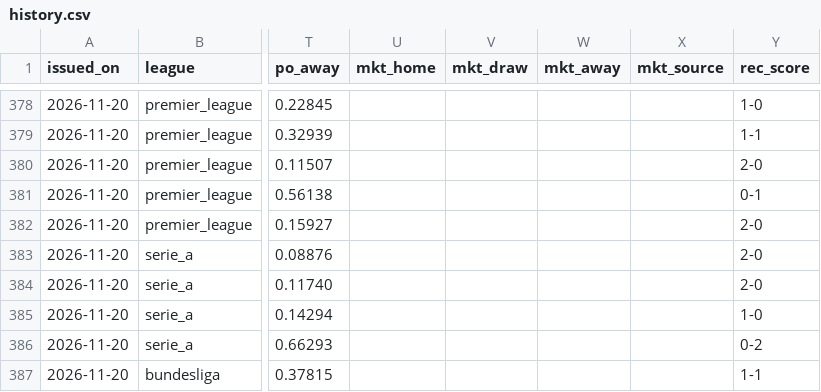
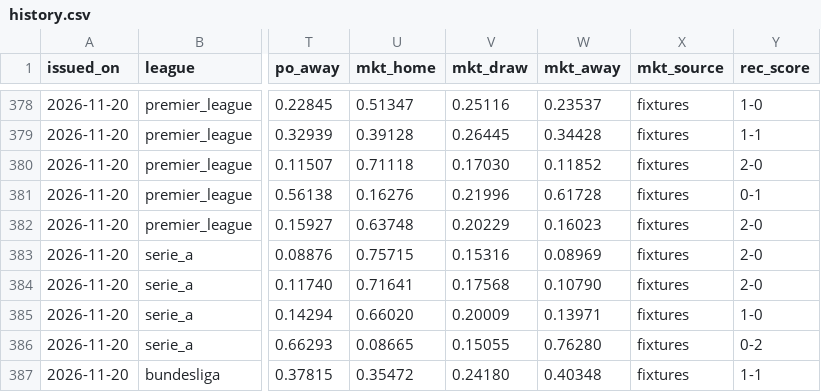
Before and after one commit to riccardogobbo01/football-predictor, a CSV file: docs/history.csv, drawn as a sheet; only a part is shown, gaps mark what is left out; the diff covers the shown part only; the diff names each change by its address in the sheet, - before the commit and + after, or states it on an @@ line.

```diff
--- a/docs/history.csv
+++ b/docs/history.csv
-U378 (mkt_home): (empty)
+U378 (mkt_home): 0.51347
-V378 (mkt_draw): (empty)
+V378 (mkt_draw): 0.25116
-W378 (mkt_away): (empty)
+W378 (mkt_away): 0.23537
-X378:X387 (mkt_source): (empty)
+X378:X387 (mkt_source): fixtures
-U379 (mkt_home): (empty)
+U379 (mkt_home): 0.39128
-V379 (mkt_draw): (empty)
+V379 (mkt_draw): 0.26445
-W379 (mkt_away): (empty)
+W379 (mkt_away): 0.34428
-U380 (mkt_home): (empty)
+U380 (mkt_home): 0.71118
-V380 (mkt_draw): (empty)
+V380 (mkt_draw): 0.17030
-W380 (mkt_away): (empty)
+W380 (mkt_away): 0.11852
-U381 (mkt_home): (empty)
+U381 (mkt_home): 0.16276
-V381 (mkt_draw): (empty)
+V381 (mkt_draw): 0.21996
-W381 (mkt_away): (empty)
+W381 (mkt_away): 0.61728
-U382 (mkt_home): (empty)
+U382 (mkt_home): 0.63748
-V382 (mkt_draw): (empty)
+V382 (mkt_draw): 0.20229
-W382 (mkt_away): (empty)
+W382 (mkt_away): 0.16023
-U383 (mkt_home): (empty)
+U383 (mkt_home): 0.75715
-V383 (mkt_draw): (empty)
+V383 (mkt_draw): 0.15316
-W383 (mkt_away): (empty)
+W383 (mkt_away): 0.08969
-U384 (mkt_home): (empty)
+U384 (mkt_home): 0.71641
-V384 (mkt_draw): (empty)
+V384 (mkt_draw): 0.17568
-W384 (mkt_away): (empty)
+W384 (mkt_away): 0.10790
-U385 (mkt_home): (empty)
+U385 (mkt_home): 0.66020
-V385 (mkt_draw): (empty)
+V385 (mkt_draw): 0.20009
-W385 (mkt_away): (empty)
+W385 (mkt_away): 0.13971
-U386 (mkt_home): (empty)
+U386 (mkt_home): 0.08665
-V386 (mkt_draw): (empty)
+V386 (mkt_draw): 0.15055
-W386 (mkt_away): (empty)
+W386 (mkt_away): 0.76280
-U387 (mkt_home): (empty)
+U387 (mkt_home): 0.35472
-V387 (mkt_draw): (empty)
+V387 (mkt_draw): 0.24180
-W387 (mkt_away): (empty)
+W387 (mkt_away): 0.40348
```
Also changed, not shown: 152 edited cells elsewhere in this file, 5 other files.
